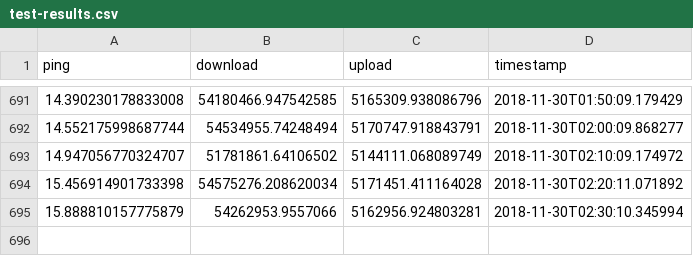
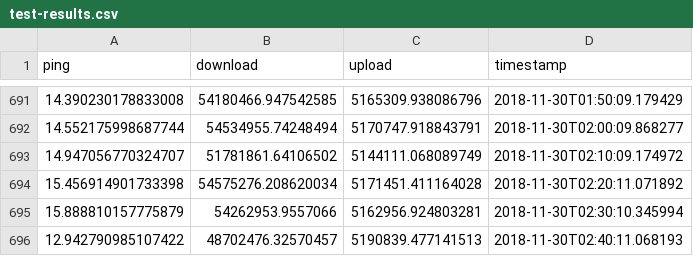
Before and after one commit to ellisp/speedtest, a CSV file: test-results.csv, drawn as a sheet; only a part is shown, gaps mark what is left out; the diff names each change by its address in the sheet, - before the commit and + after, or states it on an @@ line.

Commit message:
more data

```diff
--- a/test-results.csv
+++ b/test-results.csv
+row 696: 12.942790985107422 | 48702476.32570457 | 5190839.477141513 | 2018-11-30T02:40:11.068193
```
